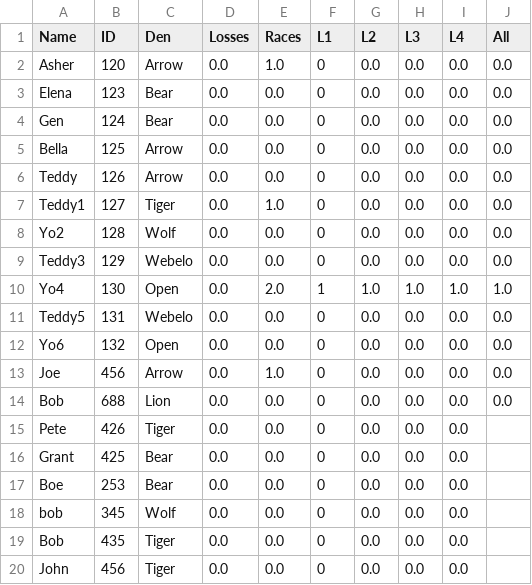
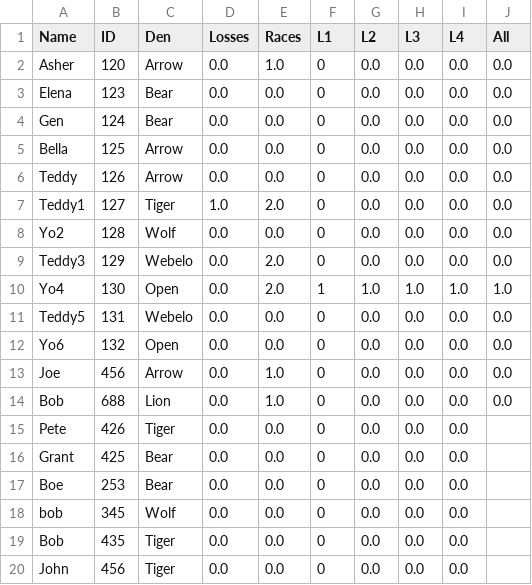
Before and after one commit to chapman178/PWDtool, a CSV file: InputData.csv, drawn as a sheet.

Commit message:
Data updated via App

```diff
--- a/InputData.csv
+++ b/InputData.csv
@@ -6,5 +6,5 @@ Bella,125,Arrow,0.0,0.0,0,0.0,0.0,0.0,0.0
 Teddy,126,Arrow,0.0,0.0,0,0.0,0.0,0.0,0.0
-Teddy1,127,Tiger,0.0,1.0,0,0.0,0.0,0.0,0.0
+Teddy1,127,Tiger,1.0,2.0,0,0.0,0.0,0.0,0.0
 Yo2,128,Wolf,0.0,0.0,0,0.0,0.0,0.0,0.0
-Teddy3,129,Webelo,0.0,0.0,0,0.0,0.0,0.0,0.0
+Teddy3,129,Webelo,0.0,2.0,0,0.0,0.0,0.0,0.0
 Yo4,130,Open,0.0,2.0,1,1.0,1.0,1.0,1.0
@@ -13,3 +13,3 @@ Yo6,132,Open,0.0,0.0,0,0.0,0.0,0.0,0.0
 Joe,456,Arrow,0.0,1.0,0,0.0,0.0,0.0,0.0
-Bob,688,Lion,0.0,0.0,0,0.0,0.0,0.0,0.0
+Bob,688,Lion,0.0,1.0,0,0.0,0.0,0.0,0.0
 Pete,426,Tiger,0.0,0.0,0,0.0,0.0,0.0,
```
